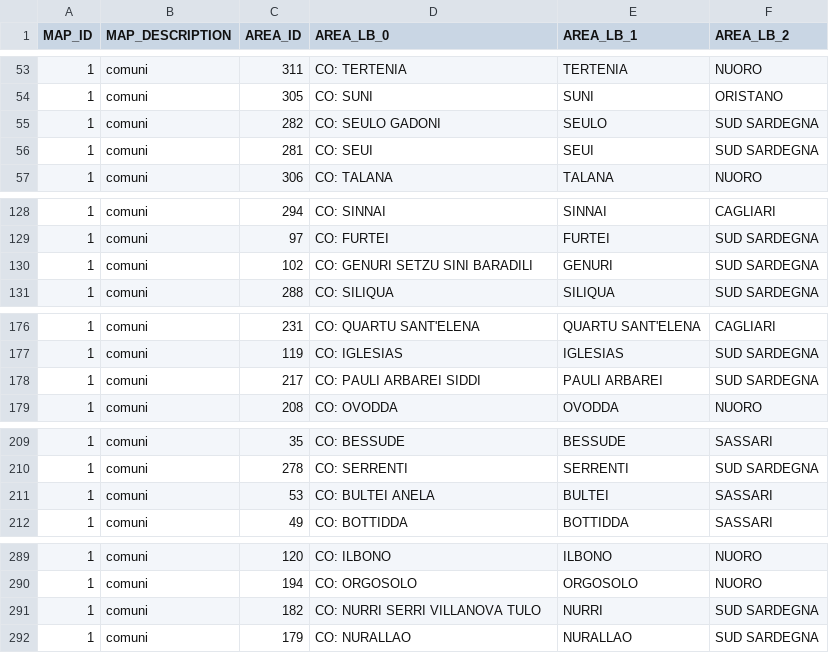
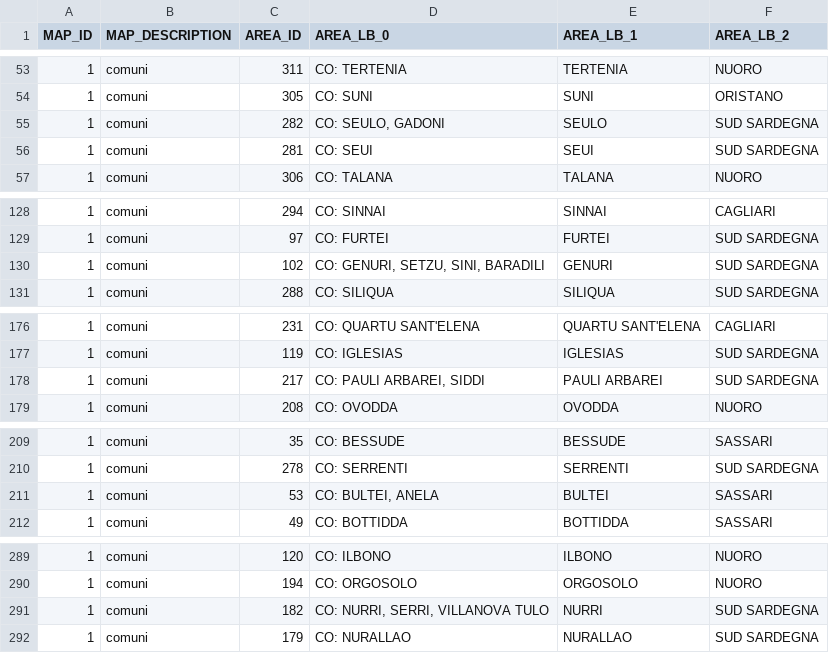
Before and after one commit to pjpalla/vdf_preview, a CSV file: mappings/multimap_ras.csv, drawn as a sheet; only a part is shown, gaps mark what is left out; the diff covers the shown part only.

```diff
--- a/mappings/multimap_ras.csv
+++ b/mappings/multimap_ras.csv
@@ -54,3 +54,3 @@ MAP_ID;MAP_DESCRIPTION;AREA_ID;AREA_LB_0;AREA_LB_1;AREA_LB_2
 1;comuni;305;CO: SUNI;SUNI;ORISTANO
-1;comuni;282;CO: SEULO GADONI;SEULO;SUD SARDEGNA
+1;comuni;282;CO: SEULO, GADONI;SEULO;SUD SARDEGNA
 1;comuni;281;CO: SEUI;SEUI;SUD SARDEGNA
@@ -129,3 +129,3 @@ MAP_ID;MAP_DESCRIPTION;AREA_ID;AREA_LB_0;AREA_LB_1;AREA_LB_2
 1;comuni;97;CO: FURTEI;FURTEI;SUD SARDEGNA
-1;comuni;102;CO: GENURI SETZU SINI BARADILI;GENURI;SUD SARDEGNA
+1;comuni;102;CO: GENURI, SETZU, SINI, BARADILI;GENURI;SUD SARDEGNA
 1;comuni;288;CO: SILIQUA;SILIQUA;SUD SARDEGNA
@@ -177,3 +177,3 @@ MAP_ID;MAP_DESCRIPTION;AREA_ID;AREA_LB_0;AREA_LB_1;AREA_LB_2
 1;comuni;119;CO: IGLESIAS;IGLESIAS;SUD SARDEGNA
-1;comuni;217;CO: PAULI ARBAREI SIDDI;PAULI ARBAREI;SUD SARDEGNA
+1;comuni;217;CO: PAULI ARBAREI, SIDDI;PAULI ARBAREI;SUD SARDEGNA
 1;comuni;208;CO: OVODDA;OVODDA;NUORO
@@ -210,3 +210,3 @@ MAP_ID;MAP_DESCRIPTION;AREA_ID;AREA_LB_0;AREA_LB_1;AREA_LB_2
 1;comuni;278;CO: SERRENTI;SERRENTI;SUD SARDEGNA
-1;comuni;53;CO: BULTEI ANELA;BULTEI;SASSARI
+1;comuni;53;CO: BULTEI, ANELA;BULTEI;SASSARI
 1;comuni;49;CO: BOTTIDDA;BOTTIDDA;SASSARI
@@ -290,3 +290,3 @@ MAP_ID;MAP_DESCRIPTION;AREA_ID;AREA_LB_0;AREA_LB_1;AREA_LB_2
 1;comuni;194;CO: ORGOSOLO;ORGOSOLO;NUORO
-1;comuni;182;CO: NURRI SERRI VILLANOVA TULO;NURRI;SUD SARDEGNA
+1;comuni;182;CO: NURRI, SERRI, VILLANOVA TULO;NURRI;SUD SARDEGNA
 1;comuni;179;CO: NURALLAO;NURALLAO;SUD SARDEGNA
```
Also changed, not shown: 17 edited cells elsewhere in this file, 1 other file.
